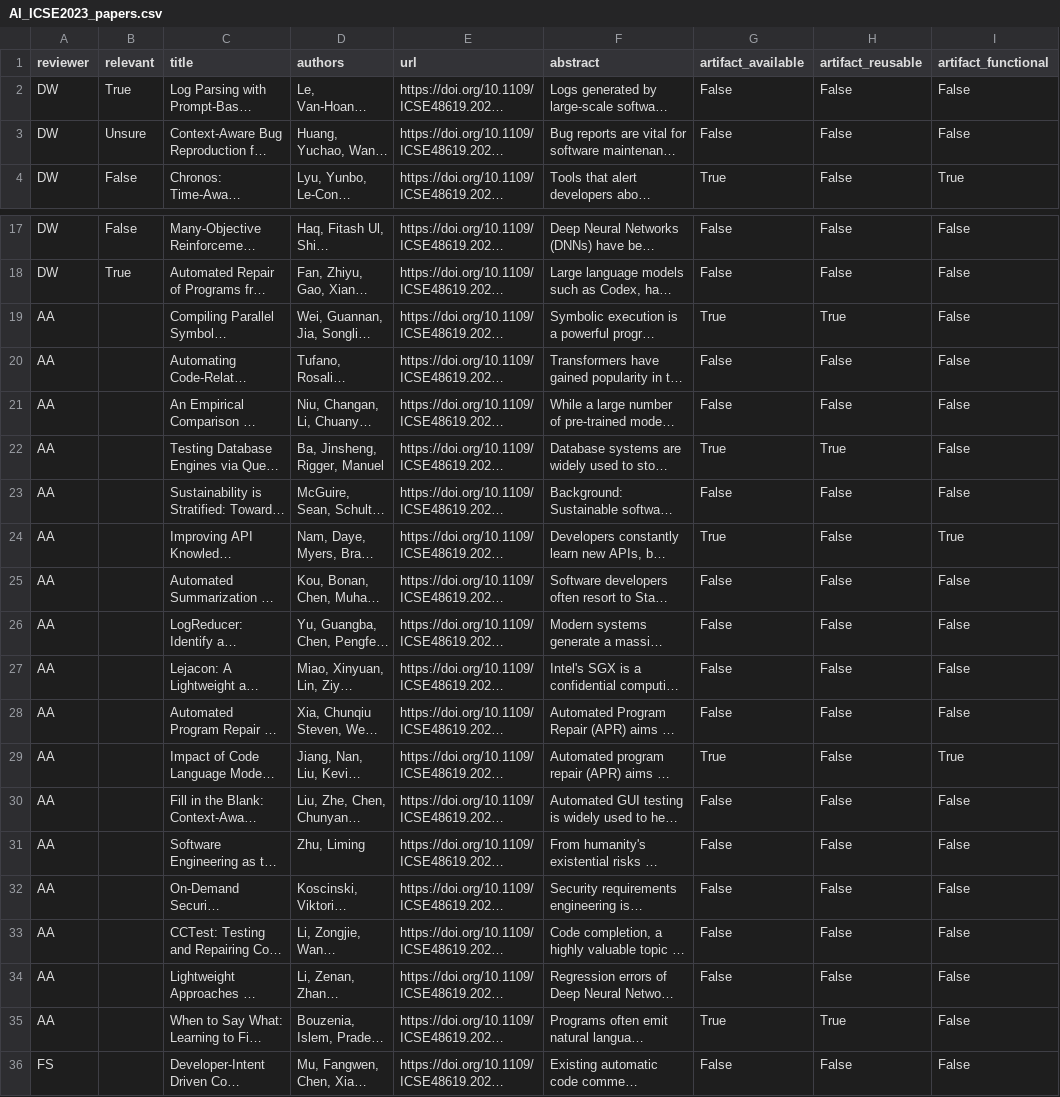
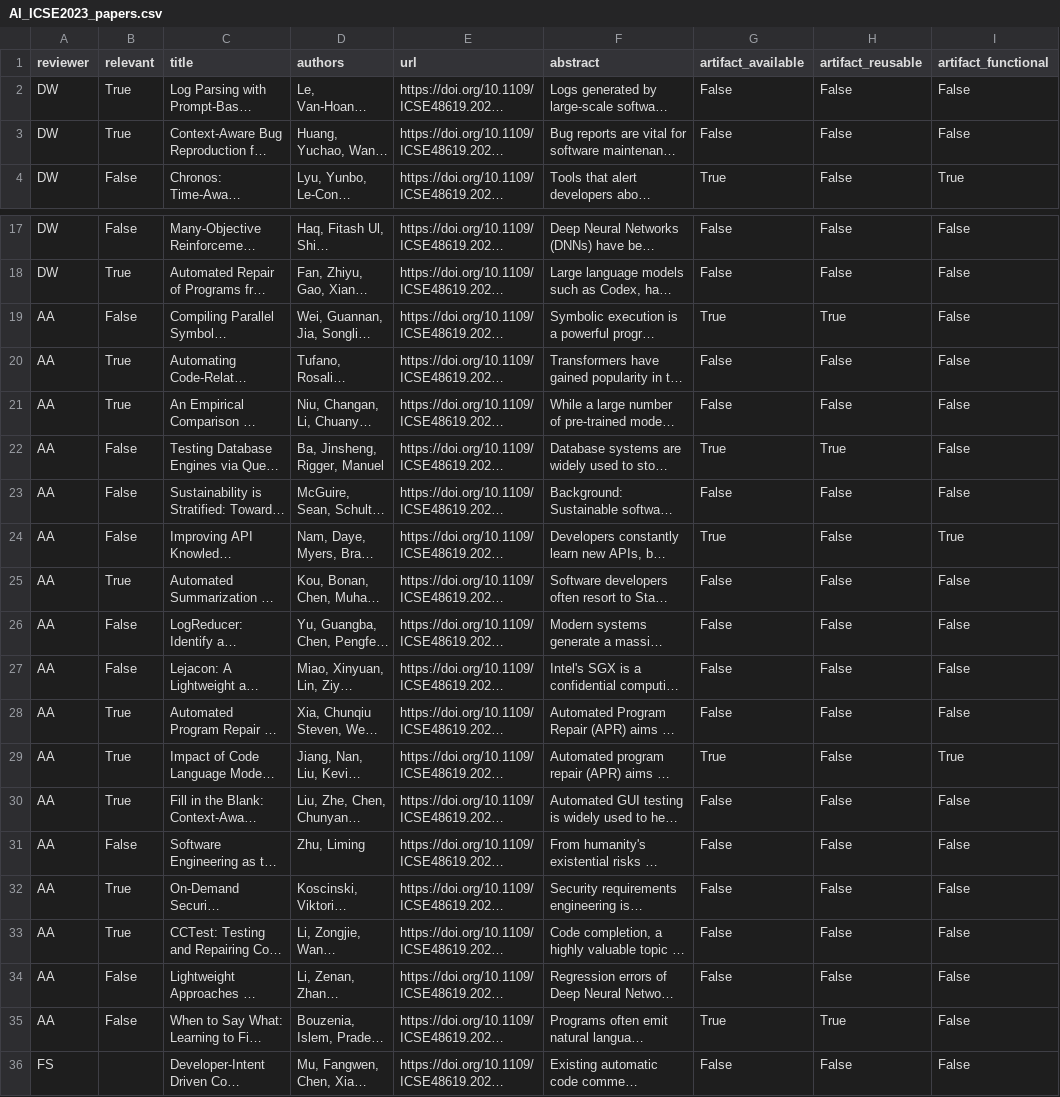
Before and after one commit to davejjwilliams/paper-filter-scripts, a CSV file: AI_ICSE2023_papers.csv, drawn as a sheet; only a part is shown, gaps mark what is left out; long unchanged cells end in …; the diff names each change by its address in the sheet, - before the commit and + after, or states it on an @@ line.

```diff
--- a/AI_ICSE2023_papers.csv
+++ b/AI_ICSE2023_papers.csv
-B3 (relevant): Unsure
+B3 (relevant): True
-B19 (relevant): (empty)
+B19 (relevant): False
-B20:B21 (relevant): (empty)
+B20:B21 (relevant): True
-B22:B24 (relevant): (empty)
+B22:B24 (relevant): False
-B25 (relevant): (empty)
+B25 (relevant): True
-B26:B27 (relevant): (empty)
+B26:B27 (relevant): False
-B28:B30 (relevant): (empty)
+B28:B30 (relevant): True
-B31 (relevant): (empty)
+B31 (relevant): False
-B32:B33 (relevant): (empty)
+B32:B33 (relevant): True
-B34:B35 (relevant): (empty)
+B34:B35 (relevant): False
```
Also changed, not shown: AI_ICSE2024_papers.csv.
